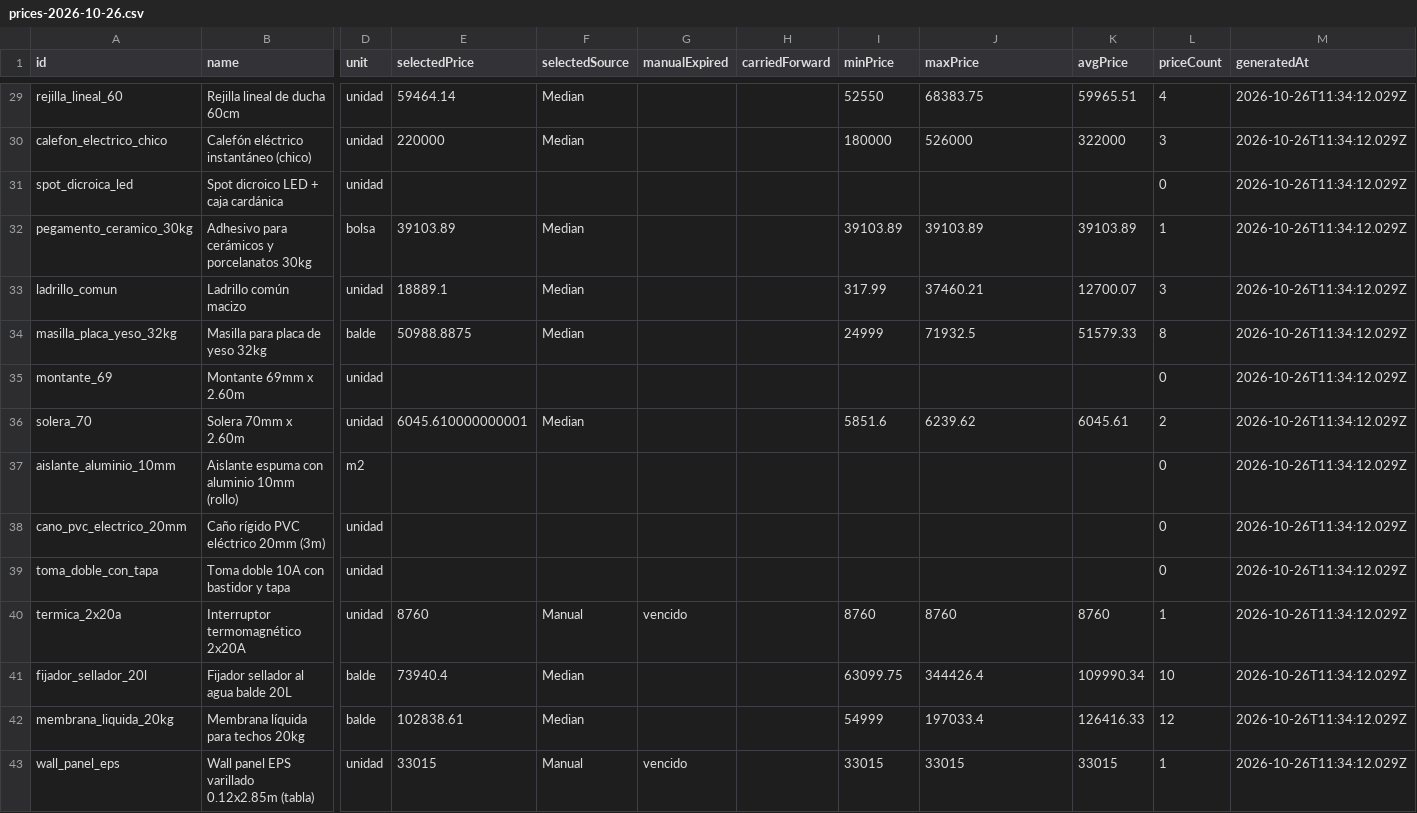
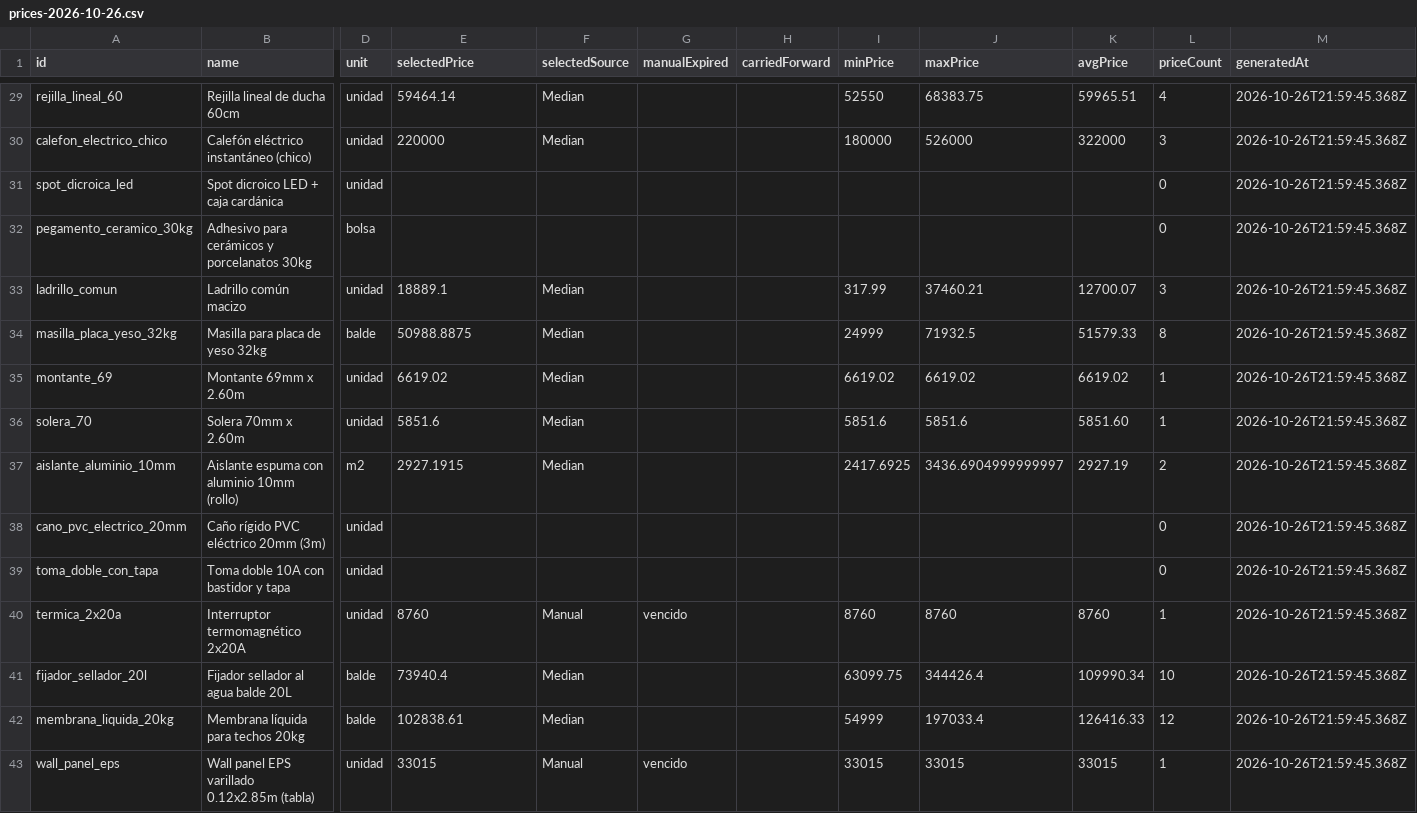
Before and after one commit to faculoyarte/kapta-prices, a CSV file: history/prices-2026-10-26.csv, drawn as a sheet; only a part is shown, gaps mark what is left out; the diff covers the shown part only; the diff names each change by its address in the sheet, - before the commit and + after, or states it on an @@ line.

Commit message:
prices: daily update 2026-10-26

```diff
--- a/history/prices-2026-10-26.csv
+++ b/history/prices-2026-10-26.csv
-M29:M43 (generatedAt): 2026-10-26T11:34:12.029Z
+M29:M43 (generatedAt): 2026-10-26T21:59:45.368Z
-E32 (selectedPrice): 39103.89
+E32 (selectedPrice): (empty)
-F32 (selectedSource): Median
+F32 (selectedSource): (empty)
-I32 (minPrice): 39103.89
+I32 (minPrice): (empty)
-J32 (maxPrice): 39103.89
+J32 (maxPrice): (empty)
-K32 (avgPrice): 39103.89
+K32 (avgPrice): (empty)
-L32 (priceCount): 1
+L32 (priceCount): 0
-E35 (selectedPrice): (empty)
+E35 (selectedPrice): 6619.02
-F35 (selectedSource): (empty)
+F35 (selectedSource): Median
-I35 (minPrice): (empty)
+I35 (minPrice): 6619.02
-J35 (maxPrice): (empty)
+J35 (maxPrice): 6619.02
-K35 (avgPrice): (empty)
+K35 (avgPrice): 6619.02
-L35 (priceCount): 0
+L35 (priceCount): 1
-E36 (selectedPrice): 6045.610000000001
+E36 (selectedPrice): 5851.6
-J36 (maxPrice): 6239.62
+J36 (maxPrice): 5851.6
-K36 (avgPrice): 6045.61
+K36 (avgPrice): 5851.60
-L36 (priceCount): 2
+L36 (priceCount): 1
-E37 (selectedPrice): (empty)
+E37 (selectedPrice): 2927.1915
-F37 (selectedSource): (empty)
+F37 (selectedSource): Median
-I37 (minPrice): (empty)
+I37 (minPrice): 2417.6925
-J37 (maxPrice): (empty)
+J37 (maxPrice): 3436.6904999999997
-K37 (avgPrice): (empty)
+K37 (avgPrice): 2927.19
-L37 (priceCount): 0
+L37 (priceCount): 2
```
Also changed, not shown: 36 edited cells elsewhere in this file, latest.csv, 2 other files.
